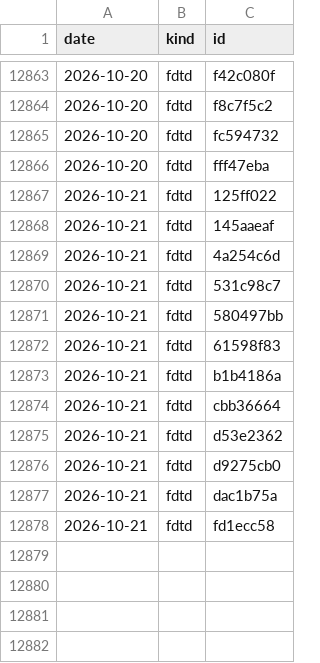
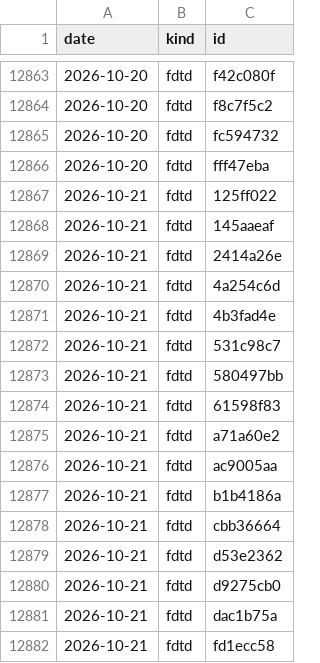
Before and after one commit to yjinyoo/yjinyoo.github.io, a CSV file: assets/data/simulation_runs.csv, drawn as a sheet; only a part is shown, gaps mark what is left out.

```diff
--- a/assets/data/simulation_runs.csv
+++ b/assets/data/simulation_runs.csv
@@ -12868,3 +12868,5 @@ date,kind,id
 2026-10-21,fdtd,145aaeaf
+2026-10-21,fdtd,2414a26e
 2026-10-21,fdtd,4a254c6d
+2026-10-21,fdtd,4b3fad4e
 2026-10-21,fdtd,531c98c7
@@ -12872,2 +12874,4 @@ date,kind,id
 2026-10-21,fdtd,61598f83
+2026-10-21,fdtd,a71a60e2
+2026-10-21,fdtd,ac9005aa
 2026-10-21,fdtd,b1b4186a
```
Also changed, not shown: 3 other files.
